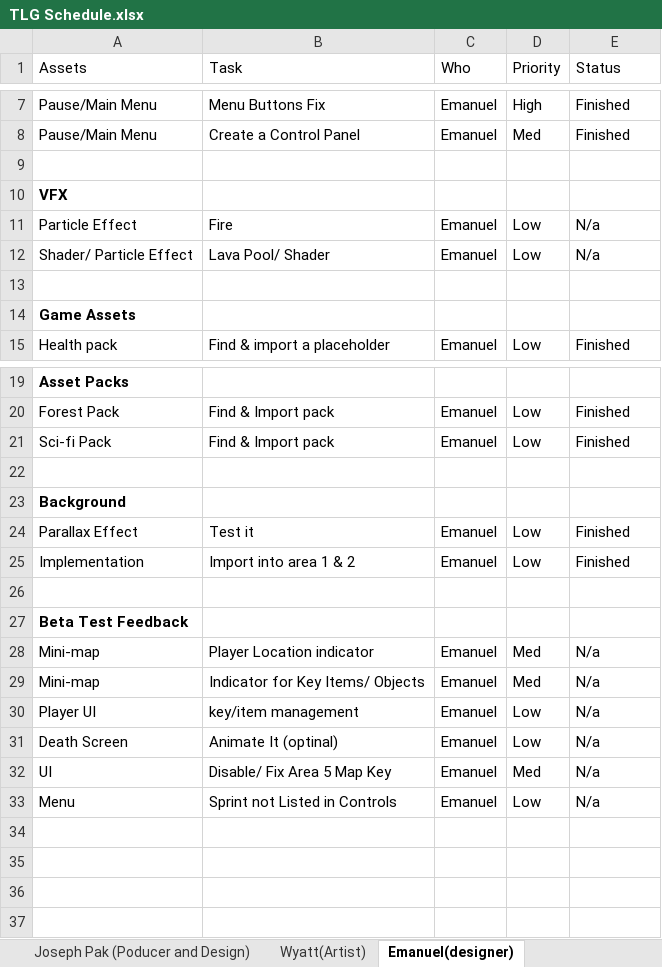
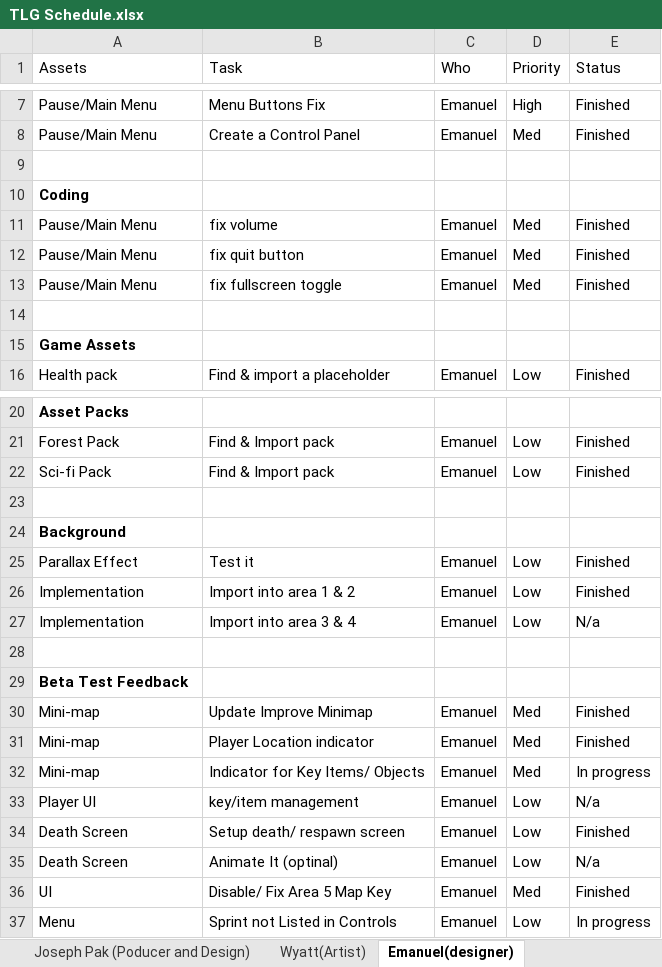
Before and after one commit to Undead-Artyom/Total-Let-Down-Games, an Excel workbook: TLG Schedule.xlsx, sheet Emanuel(designer), drawn as a sheet; only a part is shown, gaps mark what is left out; values as stored, in another font and other column widths than the file's, no borders; removed rows and columns are numbered as before the commit, all else as after; the diff names each change by its address in the sheet, - before the commit and + after, or states it on an @@ line.

Commit message:
update my schedule

```diff
--- a/TLG Schedule.xlsx (sheet Emanuel(designer))
+++ b/TLG Schedule.xlsx (sheet Emanuel(designer))
-A10 (Assets): VFX
+A10 (Assets): Coding
-row 11: Particle Effect | Fire | Emanuel | Low | N/a
-row 12: Shader/ Particle Effect | Lava Pool/ Shader | Emanuel | Low | N/a
+row 11: Pause/Main Menu | fix volume | Emanuel | Med | Finished
+row 12: Pause/Main Menu | fix quit button | Emanuel | Med | Finished
+row 13: Pause/Main Menu | fix fullscreen toggle | Emanuel | Med | Finished
+row 27: Implementation | Import into area 3 & 4 | Emanuel | Low | N/a
+row 30: Mini-map | Update Improve Minimap | Emanuel | Med | Finished
-E31 (Status): N/a
+E31 (Status): Finished
-E32 (Status): N/a
+E32 (Status): In progress
+row 34: Death Screen | Setup death/ respawn screen | Emanuel | Low | Finished
-E36 (Status): N/a
+E36 (Status): Finished
-E37 (Status): N/a
+E37 (Status): In progress
```
Also changed, not shown: TLG Schedule Final.xlsx.
